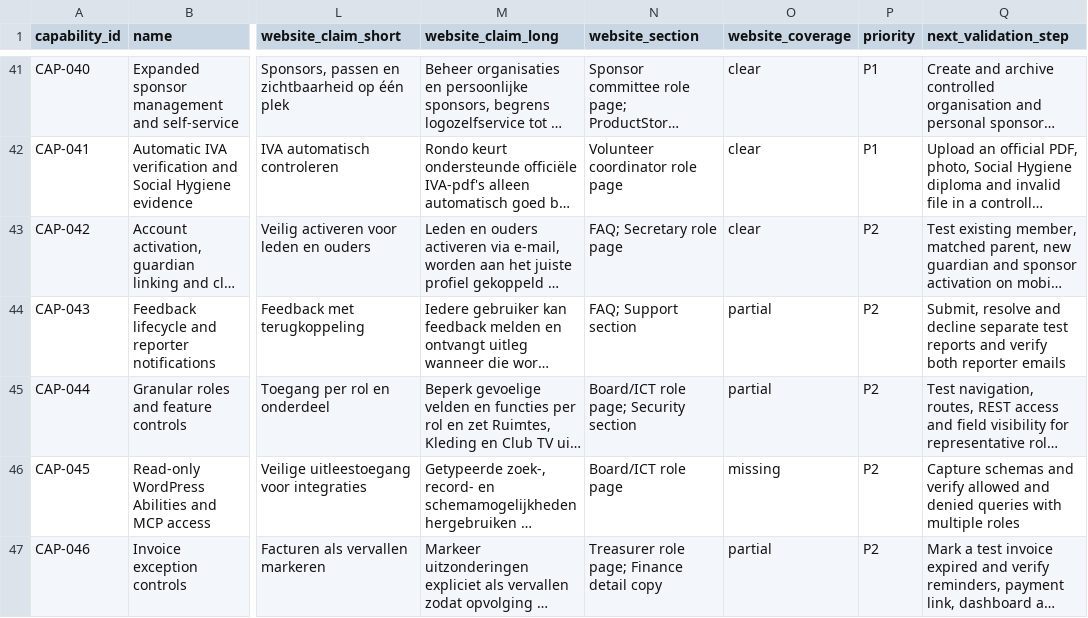
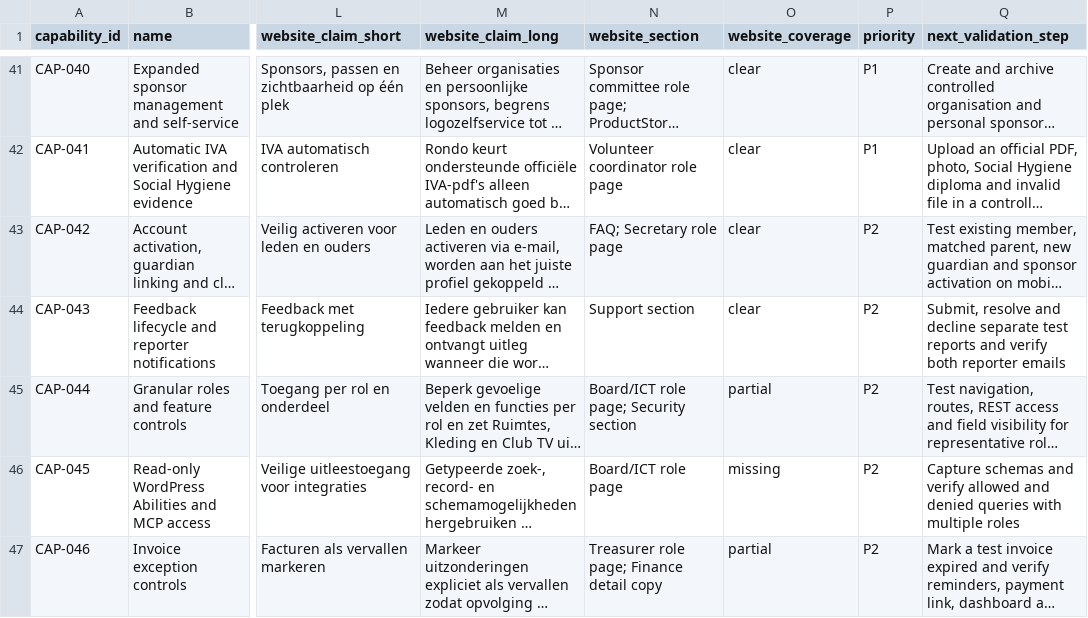
Before and after one commit to RondoHQ/website, a CSV file: docs/capability-audit/capabilities.csv, drawn as a sheet; only a part is shown, gaps mark what is left out; long unchanged cells end in …; the diff names each change by its address in the sheet, - before the commit and + after, or states it on an @@ line.

```diff
--- a/docs/capability-audit/capabilities.csv
+++ b/docs/capability-audit/capabilities.csv
-N44 (website_section): FAQ; Support section
+N44 (website_section): Support section
-O44 (website_coverage): partial
+O44 (website_coverage): clear
```
Also changed, not shown: docs/capability-audit/website-coverage-matrix.csv, 2 other files.
